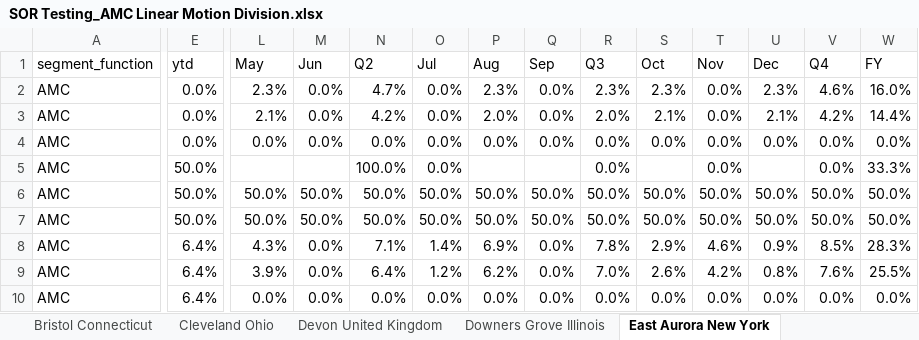
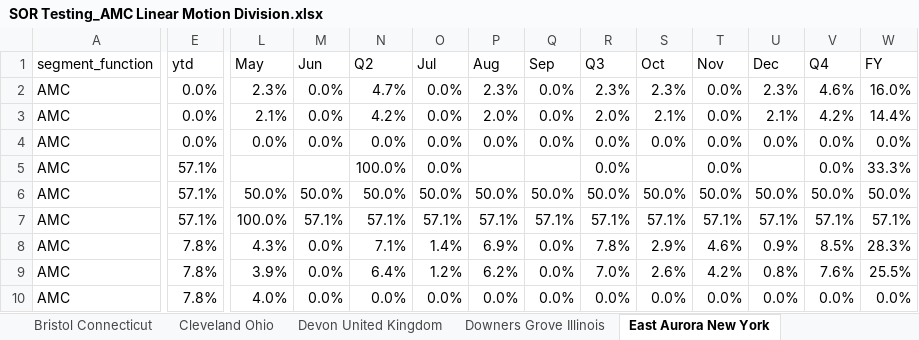
Before and after one commit to jeagleso/2025_Core-Value-Drivers_Reporting, an Excel workbook: outputs/SORs/SOR Testing_AMC Linear Motion Division.xlsx, sheet East Aurora New York, drawn as a sheet; only a part is shown, gaps mark what is left out; values as stored, in another font and other column widths than the file's, no borders; the diff covers the shown part only; the diff names each change by its address in the sheet, - before the commit and + after, or states it on an @@ line.

```diff
--- a/outputs/SORs/SOR Testing_AMC Linear Motion Division.xlsx (sheet East Aurora New York)
+++ b/outputs/SORs/SOR Testing_AMC Linear Motion Division.xlsx (sheet East Aurora New York)
-E5:E7 (ytd): 50.0%
+E5:E7 (ytd): 57.1%
-L7 (May): 50.0%
+L7 (May): 100.0%
-M7 (Jun): 50.0%
+M7 (Jun): 57.1%
-N7 (Q2): 50.0%
+N7 (Q2): 57.1%
-O7 (Jul): 50.0%
+O7 (Jul): 57.1%
-P7 (Aug): 50.0%
+P7 (Aug): 57.1%
-Q7 (Sep): 50.0%
+Q7 (Sep): 57.1%
-R7 (Q3): 50.0%
+R7 (Q3): 57.1%
-S7 (Oct): 50.0%
+S7 (Oct): 57.1%
-T7 (Nov): 50.0%
+T7 (Nov): 57.1%
-U7 (Dec): 50.0%
+U7 (Dec): 57.1%
-V7 (Q4): 50.0%
+V7 (Q4): 57.1%
-W7 (FY): 50.0%
+W7 (FY): 57.1%
-E8:E10 (ytd): 6.4%
+E8:E10 (ytd): 7.8%
-L10 (May): 0.0%
+L10 (May): 4.0%
```
Also changed, not shown: 1 edited cell elsewhere in this sheet, sheet Baja California Mexico, sheet Kristianstad Sweden, sheet Marengo Illinois, sheet Cleveland Ohio, sheet Fremont California, sheet Sandy Point Town St Kitts, 7 more sheets, other sheet tabs, outputs/BURs/BUR Testing_Corporate.xlsx, outputs/SORs/SOR Testing_AMC Conveyance Solutions Division.xlsx, 39 other files.
